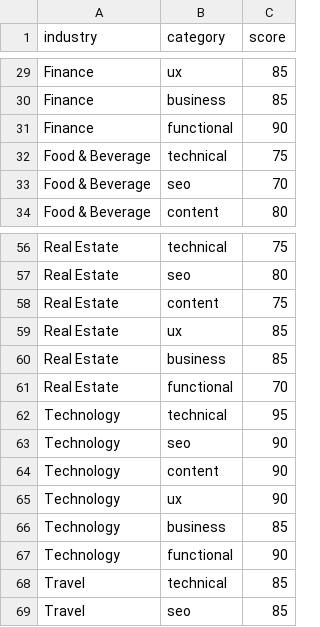
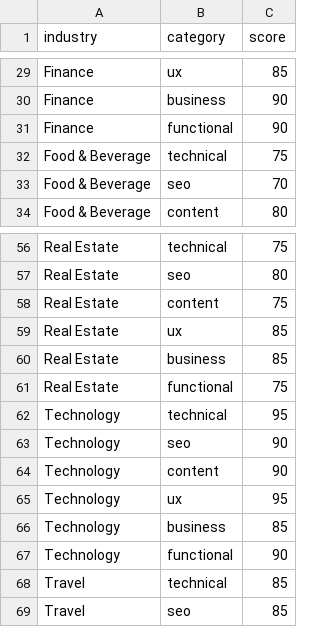
Before and after one commit to natasha-a-a/auditor, a CSV file: industry_benchmarks.csv, drawn as a sheet; only a part is shown, gaps mark what is left out; the diff covers the shown part only; the diff names each change by its address in the sheet, - before the commit and + after, or states it on an @@ line.

```diff
--- a/industry_benchmarks.csv
+++ b/industry_benchmarks.csv
-C30 (score): 85
+C30 (score): 90
-C61 (score): 70
+C61 (score): 75
-C65 (score): 90
+C65 (score): 95
```
Also changed, not shown: 32 edited cells elsewhere in this file, 1 other file.
